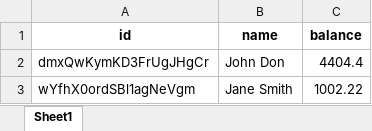
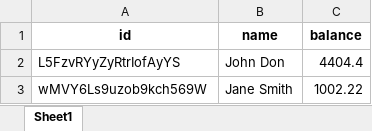
Before and after one commit to mostafaradwann/fund_transfer_app, an Excel workbook: test.xlsx, sheet Sheet1, drawn as a sheet; values as stored, in another font and other column widths than the file's, no borders; the diff names each change by its address in the sheet, - before the commit and + after, or states it on an @@ line.

```diff
--- a/test.xlsx (sheet Sheet1)
+++ b/test.xlsx (sheet Sheet1)
-A2 (id): dmxQwKymKD3FrUgJHgCr
+A2 (id): L5FzvRYyZyRtrIofAyYS
-A3 (id): wYfhX0ordSBl1agNeVgm
+A3 (id): wMVY6Ls9uzob9kch569W
```
Also changed, not shown: 2 other files.
